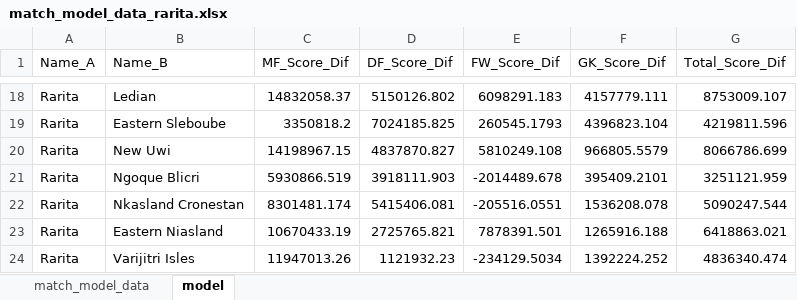
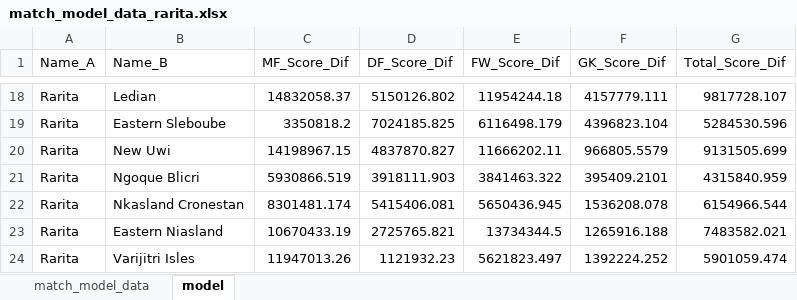
Before and after one commit to alexzhu1998/GROUP_Z_ACC_PROJ_UNSW_2022, an Excel workbook: data/match_model_data_rarita.xlsx, sheet model, drawn as a sheet; only a part is shown, gaps mark what is left out; values as stored, in another font and other column widths than the file's, no borders; the diff covers the shown part only; the diff names each change by its address in the sheet, - before the commit and + after, or states it on an @@ line.

```diff
--- a/data/match_model_data_rarita.xlsx (sheet model)
+++ b/data/match_model_data_rarita.xlsx (sheet model)
-E18 (FW_Score_Dif): 6098291.183
+E18 (FW_Score_Dif): 11954244.18
-G18 (Total_Score_Dif): 8753009.107
+G18 (Total_Score_Dif): 9817728.107
-E19 (FW_Score_Dif): 260545.1793
+E19 (FW_Score_Dif): 6116498.179
-G19 (Total_Score_Dif): 4219811.596
+G19 (Total_Score_Dif): 5284530.596
-E20 (FW_Score_Dif): 5810249.108
+E20 (FW_Score_Dif): 11666202.11
-G20 (Total_Score_Dif): 8066786.699
+G20 (Total_Score_Dif): 9131505.699
-E21 (FW_Score_Dif): -2014489.678
+E21 (FW_Score_Dif): 3841463.322
-G21 (Total_Score_Dif): 3251121.959
+G21 (Total_Score_Dif): 4315840.959
-E22 (FW_Score_Dif): -205516.0551
+E22 (FW_Score_Dif): 5650436.945
-G22 (Total_Score_Dif): 5090247.544
+G22 (Total_Score_Dif): 6154966.544
-E23 (FW_Score_Dif): 7878391.501
+E23 (FW_Score_Dif): 13734344.5
-G23 (Total_Score_Dif): 6418863.021
+G23 (Total_Score_Dif): 7483582.021
-E24 (FW_Score_Dif): -234129.5034
+E24 (FW_Score_Dif): 5621823.497
-G24 (Total_Score_Dif): 4836340.474
+G24 (Total_Score_Dif): 5901059.474
```
Also changed, not shown: 32 edited cells elsewhere in this sheet, sheet match_model_data, 1 other file.
